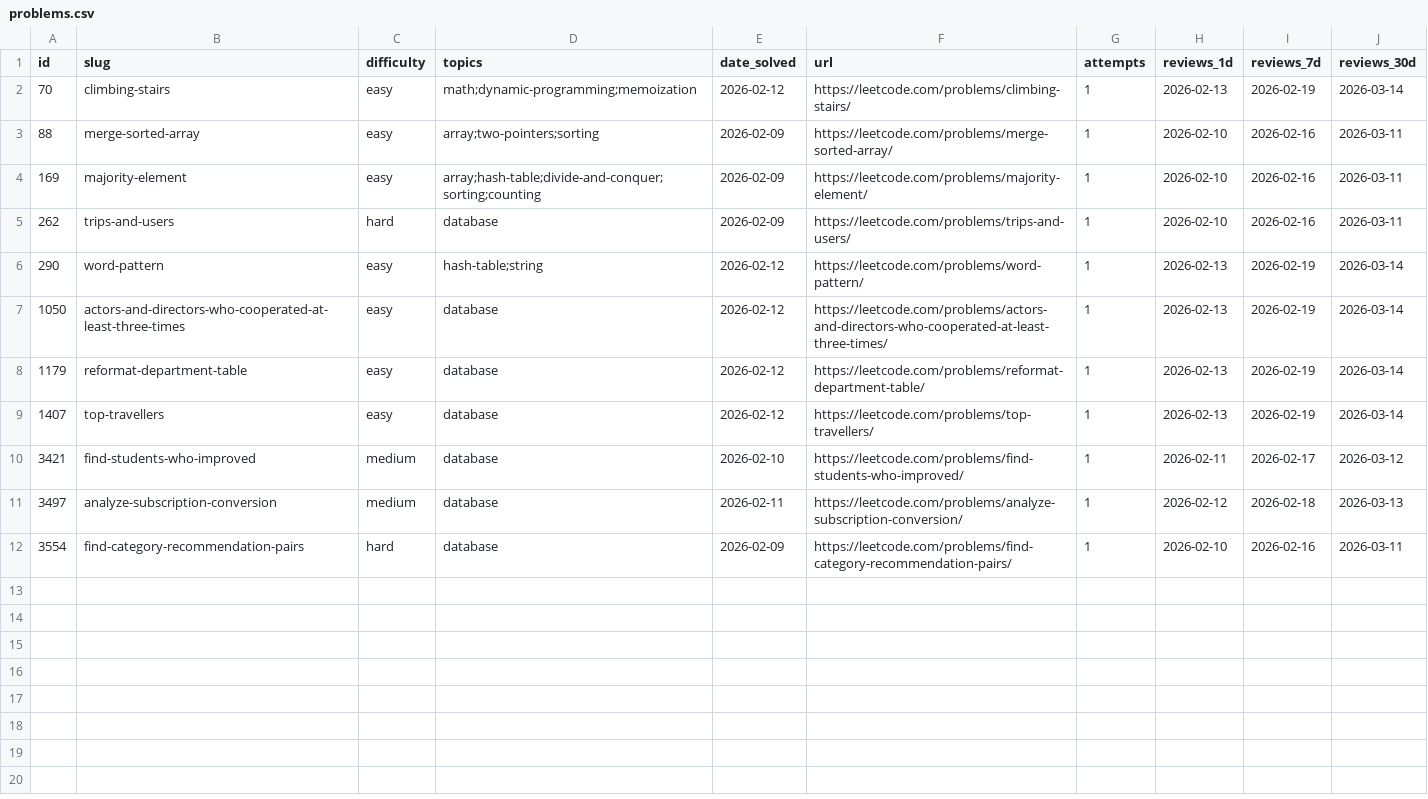
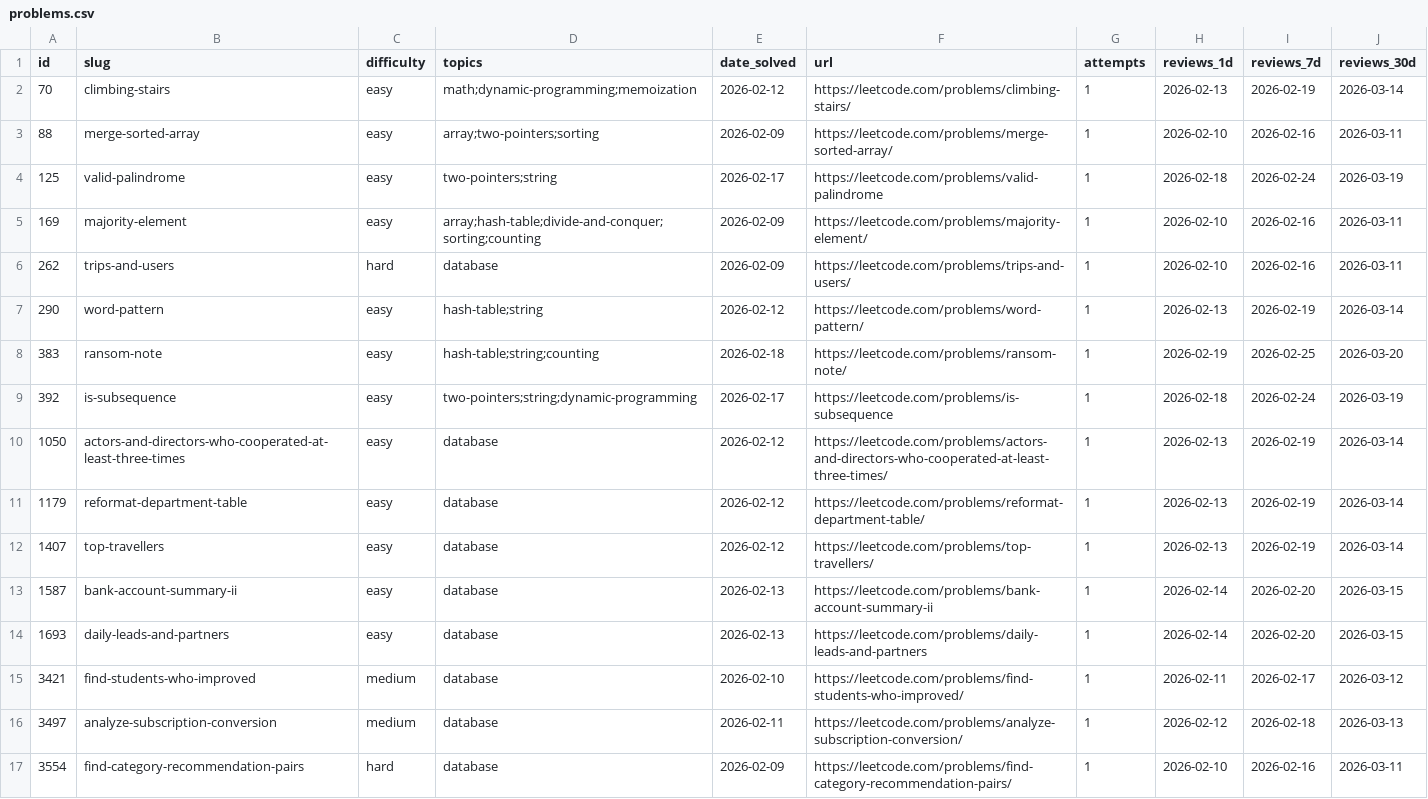
Before and after one commit to saisreepothu/LeetCode, a CSV file: problems.csv, drawn as a sheet.

Commit message:
added new sql problems and DSA problems

```diff
--- a/problems.csv
+++ b/problems.csv
@@ -3,2 +3,3 @@ id,slug,difficulty,topics,date_solved,url,attempts,reviews_1d,reviews_7d,reviews
 88,merge-sorted-array,easy,array;two-pointers;sorting,2026-02-09,https://leetcode.com/problems/merge-sorted-array/,1,2026-02-10,2026-02-16,2026-03-11
+125,valid-palindrome,easy,two-pointers;string,2026-02-17,https://leetcode.com/problems/valid-palindrome,1,2026-02-18,2026-02-24,2026-03-19
 169,majority-element,easy,array;hash-table;divide-and-conquer;sorting;counting,2026-02-09,https://leetcode.com/problems/majority-element/,1,2026-02-10,2026-02-16,2026-03-11
@@ -6,2 +7,4 @@ id,slug,difficulty,topics,date_solved,url,attempts,reviews_1d,reviews_7d,reviews
 290,word-pattern,easy,hash-table;string,2026-02-12,https://leetcode.com/problems/word-pattern/,1,2026-02-13,2026-02-19,2026-03-14
+383,ransom-note,easy,hash-table;string;counting,2026-02-18,https://leetcode.com/problems/ransom-note/,1,2026-02-19,2026-02-25,2026-03-20
+392,is-subsequence,easy,two-pointers;string;dynamic-programming,2026-02-17,https://leetcode.com/problems/is-subsequence,1,2026-02-18,2026-02-24,2026-03-19
 1050,actors-and-directors-who-cooperated-at-least-three-times,easy,database,2026-02-12,https://leetcode.com/problems/actors-and-directors-who-cooperated-at-least-three-times/,1,2026-02-13,2026-02-19,2026-03-14
@@ -9,2 +12,4 @@ id,slug,difficulty,topics,date_solved,url,attempts,reviews_1d,reviews_7d,reviews
 1407,top-travellers,easy,database,2026-02-12,https://leetcode.com/problems/top-travellers/,1,2026-02-13,2026-02-19,2026-03-14
+1587,bank-account-summary-ii,easy,database,2026-02-13,https://leetcode.com/problems/bank-account-summary-ii,1,2026-02-14,2026-02-20,2026-03-15
+1693,daily-leads-and-partners,easy,database,2026-02-13,https://leetcode.com/problems/daily-leads-and-partners,1,2026-02-14,2026-02-20,2026-03-15
 3421,find-students-who-improved,medium,database,2026-02-10,https://leetcode.com/problems/find-students-who-improved/,1,2026-02-11,2026-02-17,2026-03-12
```
Also changed, not shown: 20 other files.
